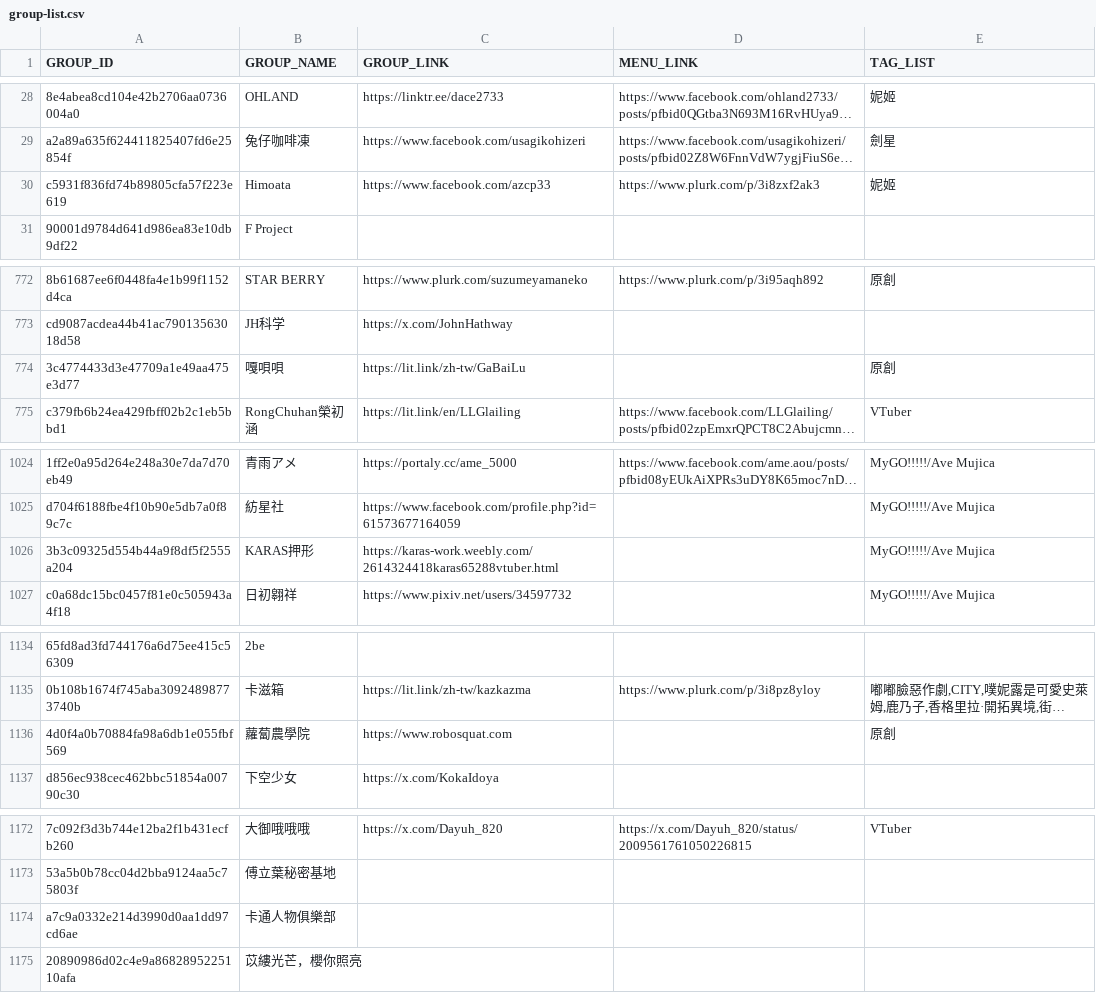
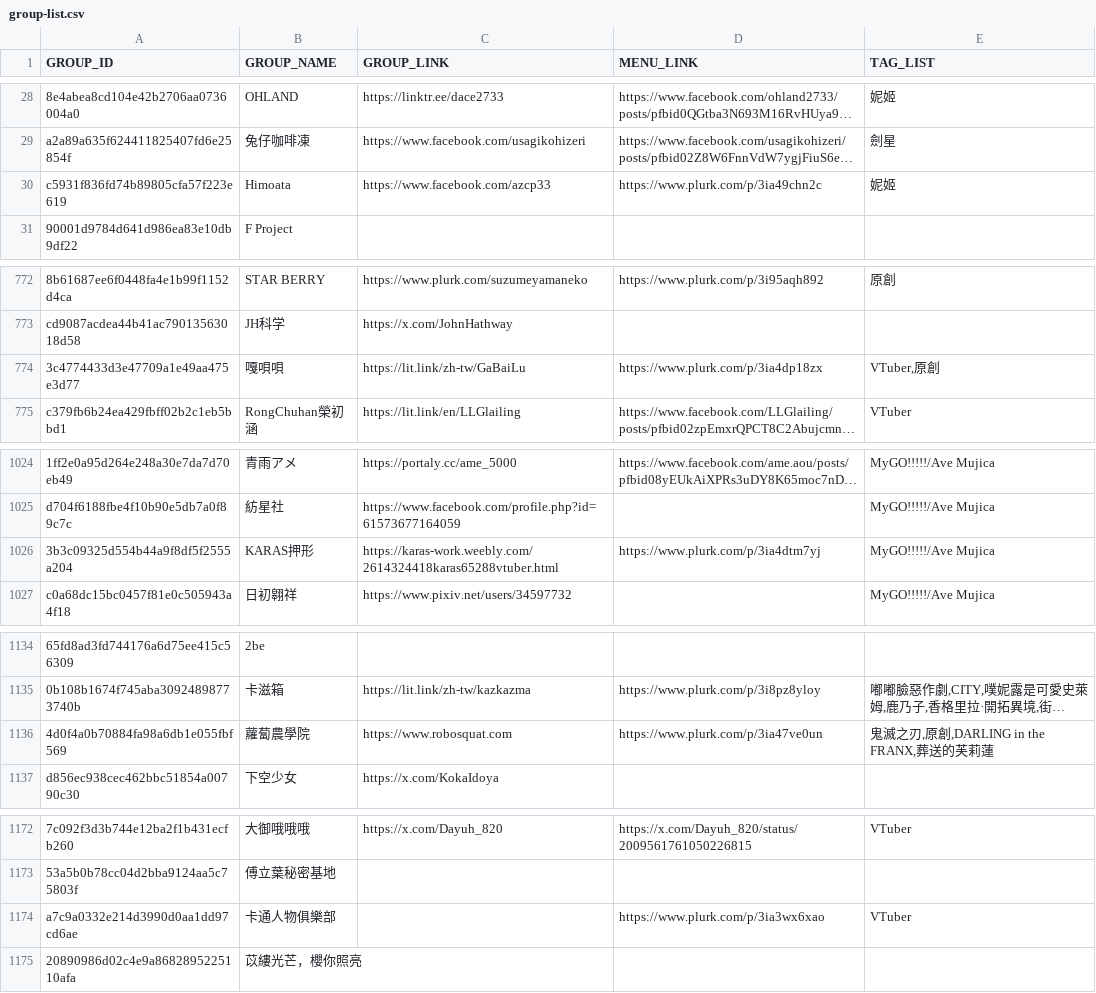
Before and after one commit to nh60211as/DoujinMapMarker, a CSV file: data/FF46/group-list.csv, drawn as a sheet; only a part is shown, gaps mark what is left out; long unchanged cells end in …; the diff covers the shown part only; the diff names each change by its address in the sheet, - before the commit and + after, or states it on an @@ line.

```diff
--- a/data/FF46/group-list.csv
+++ b/data/FF46/group-list.csv
-D30 (MENU_LINK): https://www.plurk.com/p/3i8zxf2ak3
+D30 (MENU_LINK): https://www.plurk.com/p/3ia49chn2c
-D774 (MENU_LINK): (empty)
+D774 (MENU_LINK): https://www.plurk.com/p/3ia4dp18zx
-E774 (TAG_LIST): 原創
+E774 (TAG_LIST): VTuber,原創
-D1026 (MENU_LINK): (empty)
+D1026 (MENU_LINK): https://www.plurk.com/p/3ia4dtm7yj
-D1136 (MENU_LINK): (empty)
+D1136 (MENU_LINK): https://www.plurk.com/p/3ia47ve0un
-E1136 (TAG_LIST): 原創
+E1136 (TAG_LIST): 鬼滅之刃,原創,DARLING in the FRANX,葬送的芙莉蓮
-D1174 (MENU_LINK): (empty)
+D1174 (MENU_LINK): https://www.plurk.com/p/3ia3wx6xao
-E1174 (TAG_LIST): (empty)
+E1174 (TAG_LIST): VTuber
```
Also changed, not shown: 13 edited cells elsewhere in this file, 2 other files.
